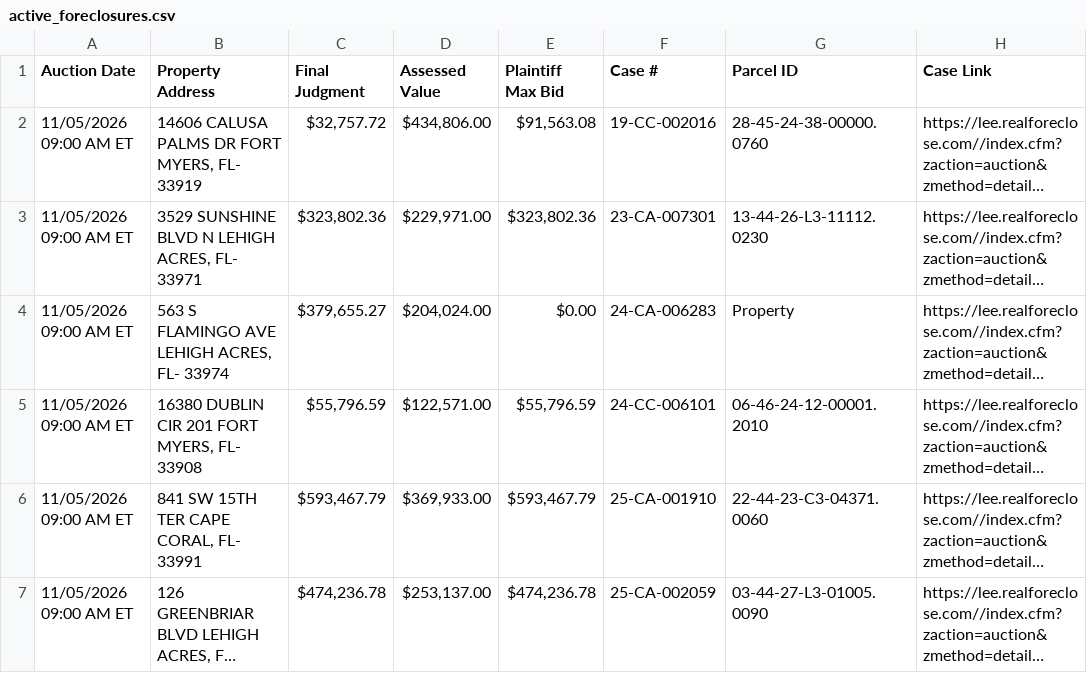
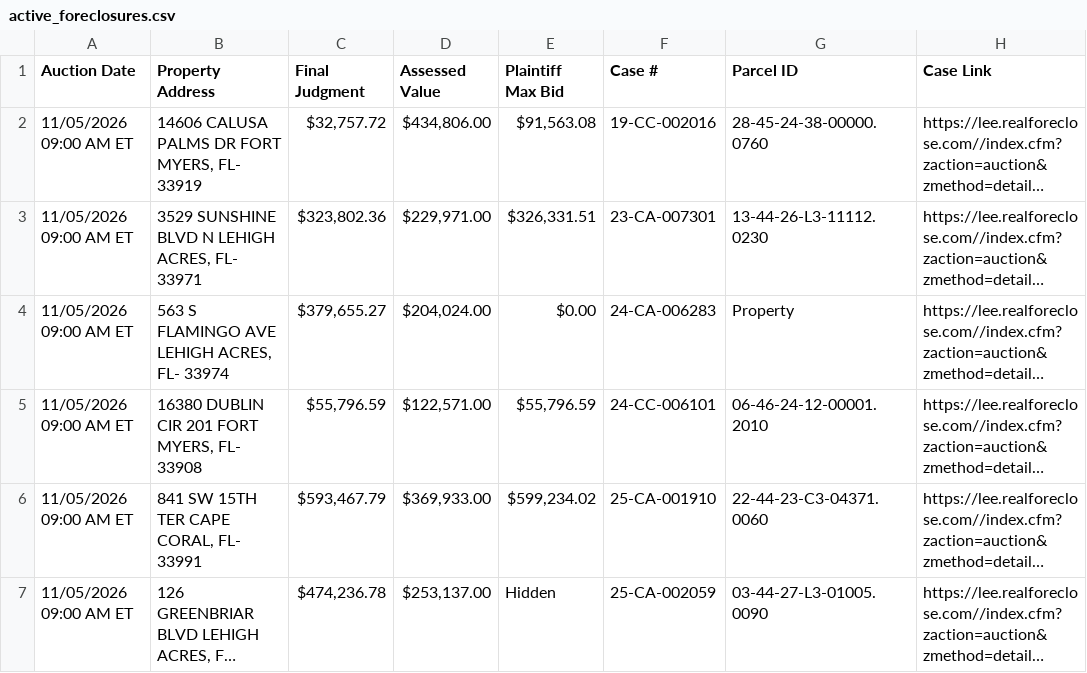
Before and after one commit to figlesias7/Realforeclose-lee, a CSV file: data/active_foreclosures.csv, drawn as a sheet; only a part is shown; long unchanged cells end in …; the diff covers the shown part only; the diff names each change by its address in the sheet, - before the commit and + after, or states it on an @@ line.

```diff
--- a/data/active_foreclosures.csv
+++ b/data/active_foreclosures.csv
-E3 (Plaintiff Max Bid): $323,802.36
+E3 (Plaintiff Max Bid): $326,331.51
-E6 (Plaintiff Max Bid): $593,467.79
+E6 (Plaintiff Max Bid): $599,234.02
-E7 (Plaintiff Max Bid): $474,236.78
+E7 (Plaintiff Max Bid): Hidden
```
Also changed, not shown: 3 added rows, 2 removed rows and 1 edited cell elsewhere in this file, data/all_seen.csv, data/event_log.csv, 3 other files.
